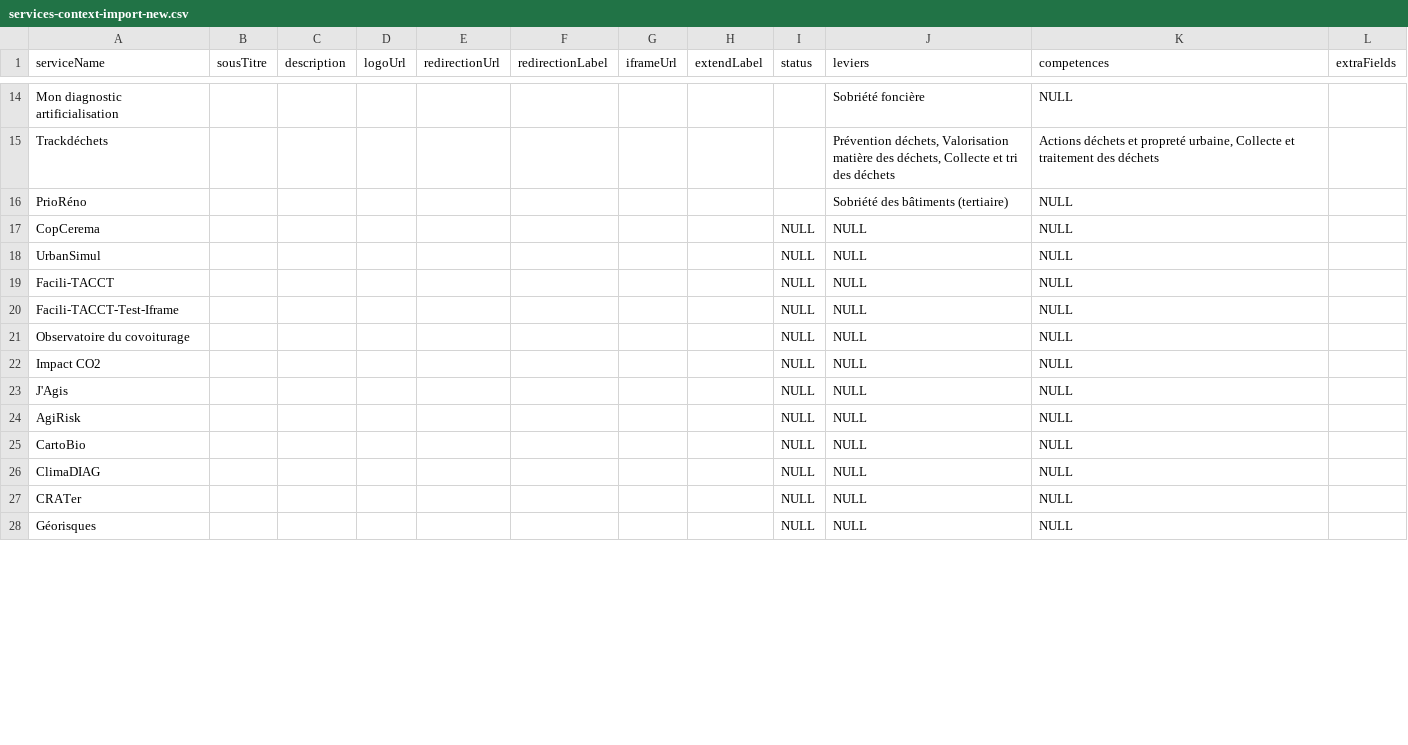
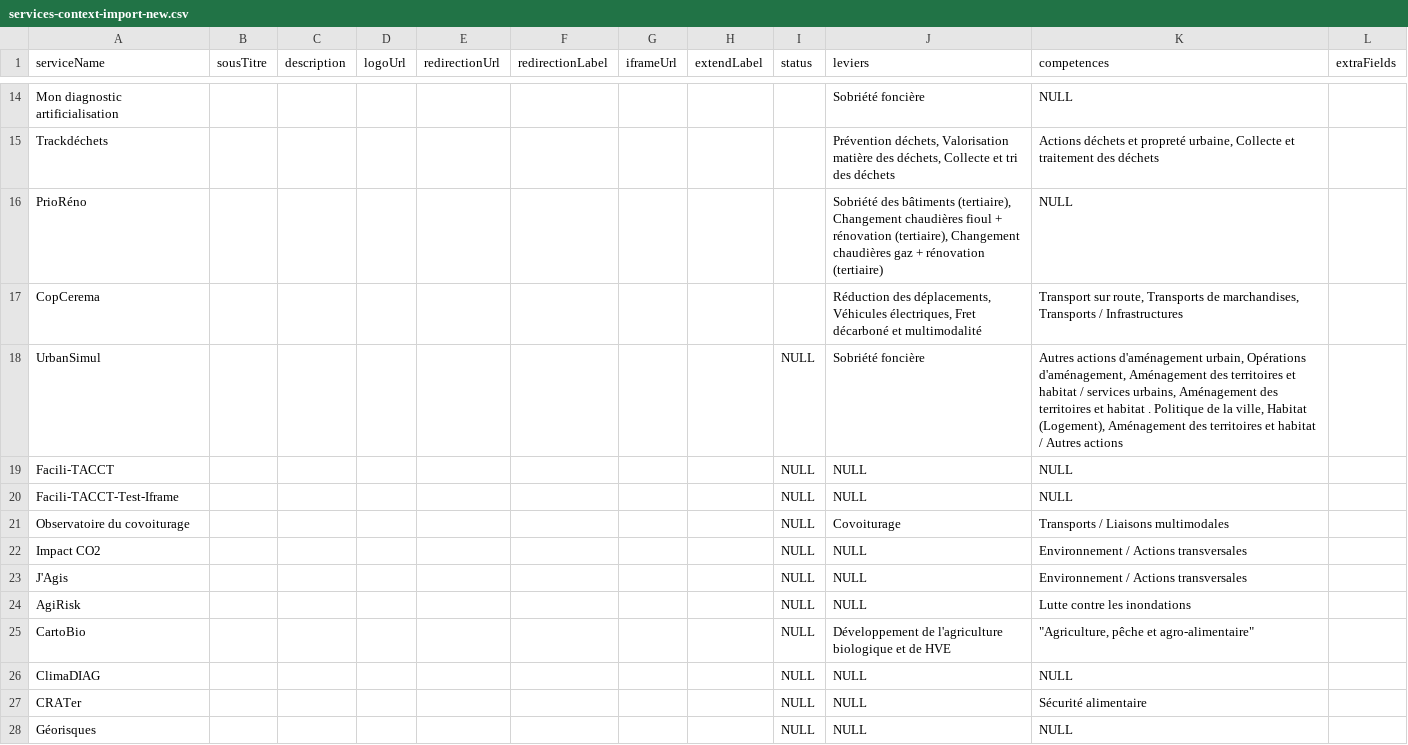
Before and after one commit to betagouv/communs-de-la-transition-ecologique-des-collectivites, a CSV file: api/scripts/import-service-and-service-context/services-context-import-new.csv, drawn as a sheet; only a part is shown, gaps mark what is left out; the diff covers the shown part only.

Commit message:
refactor: handle nested quotes in competences

```diff
--- a/api/scripts/import-service-and-service-context/services-context-import-new.csv
+++ b/api/scripts/import-service-and-service-context/services-context-import-new.csv
@@ -15,14 +15,14 @@ Mon diagnostic artificialisation,,,,,,,,,Sobriété foncière,NULL,
 Trackdéchets,,,,,,,,,"Prévention déchets, Valorisation matière des déchets, Collecte et tri des déchets","Actions déchets et propreté urbaine, Collecte et traitement des déchets",
-PrioRéno,,,,,,,,,Sobriété des bâtiments (tertiaire),NULL,
-CopCerema,,,,,,,,NULL,NULL,NULL,
-UrbanSimul,,,,,,,,NULL,NULL,NULL,
+PrioRéno,,,,,,,,,"Sobriété des bâtiments (tertiaire), Changement chaudières fioul + rénovation (tertiaire), Changement chaudières gaz + rénovation (tertiaire)",NULL,
+CopCerema,,,,,,,,,"Réduction des déplacements, Véhicules électriques, Fret décarboné et multimodalité","Transport sur route, Transports de marchandises, Transports / Infrastructures",
+UrbanSimul,,,,,,,,NULL,Sobriété foncière,"Autres actions d'aménagement urbain, Opérations d'aménagement, Aménagement des territoires et habitat / services urbains, Aménagement des territoires et habitat . Politique de la ville, Habitat (Logement), Aménagement des territoires et habitat / Autres actions",
 Facili-TACCT,,,,,,,,NULL,NULL,NULL,
 Facili-TACCT-Test-Iframe,,,,,,,,NULL,NULL,NULL,
-Observatoire du covoiturage,,,,,,,,NULL,NULL,NULL,
-Impact CO2,,,,,,,,NULL,NULL,NULL,
-J'Agis,,,,,,,,NULL,NULL,NULL,
-AgiRisk,,,,,,,,NULL,NULL,NULL,
-CartoBio,,,,,,,,NULL,NULL,NULL,
+Observatoire du covoiturage,,,,,,,,NULL,Covoiturage,Transports / Liaisons multimodales,
+Impact CO2,,,,,,,,NULL,NULL,Environnement / Actions transversales,
+J'Agis,,,,,,,,NULL,NULL,Environnement / Actions transversales,
+AgiRisk,,,,,,,,NULL,NULL,Lutte contre les inondations,
+CartoBio,,,,,,,,NULL,Développement de l'agriculture biologique et de HVE,"""Agriculture, pêche et agro-alimentaire""",
 ClimaDIAG,,,,,,,,NULL,NULL,NULL,
-CRATer,,,,,,,,NULL,NULL,NULL,
+CRATer,,,,,,,,NULL,NULL,Sécurité alimentaire,
 Géorisques,,,,,,,,NULL,NULL,NULL,
```
Also changed, not shown: 27 edited cells elsewhere in this file, 4 other files.
